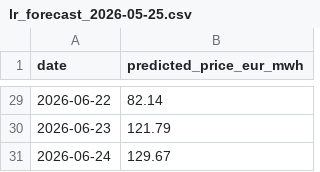
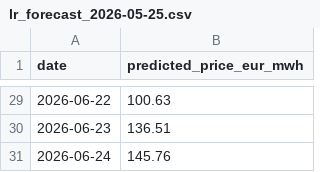
Before and after one commit to NEU-Khoury-DoC/26su-DoC-Project-Template, a CSV file: datasets/entsoe/data/clean/lr_forecast_2026-05-25.csv, drawn as a sheet; only a part is shown, gaps mark what is left out; the diff covers the shown part only.

```diff
--- a/datasets/entsoe/data/clean/lr_forecast_2026-05-25.csv
+++ b/datasets/entsoe/data/clean/lr_forecast_2026-05-25.csv
@@ -29,3 +29,3 @@ date,predicted_price_eur_mwh
-2026-06-22,82.14
-2026-06-23,121.79
-2026-06-24,129.67
+2026-06-22,100.63
+2026-06-23,136.51
+2026-06-24,145.76
```
Also changed, not shown: 27 edited cells elsewhere in this file, datasets/entsoe/data/clean/lr_test_predictions_DE.csv, 9 other files.
